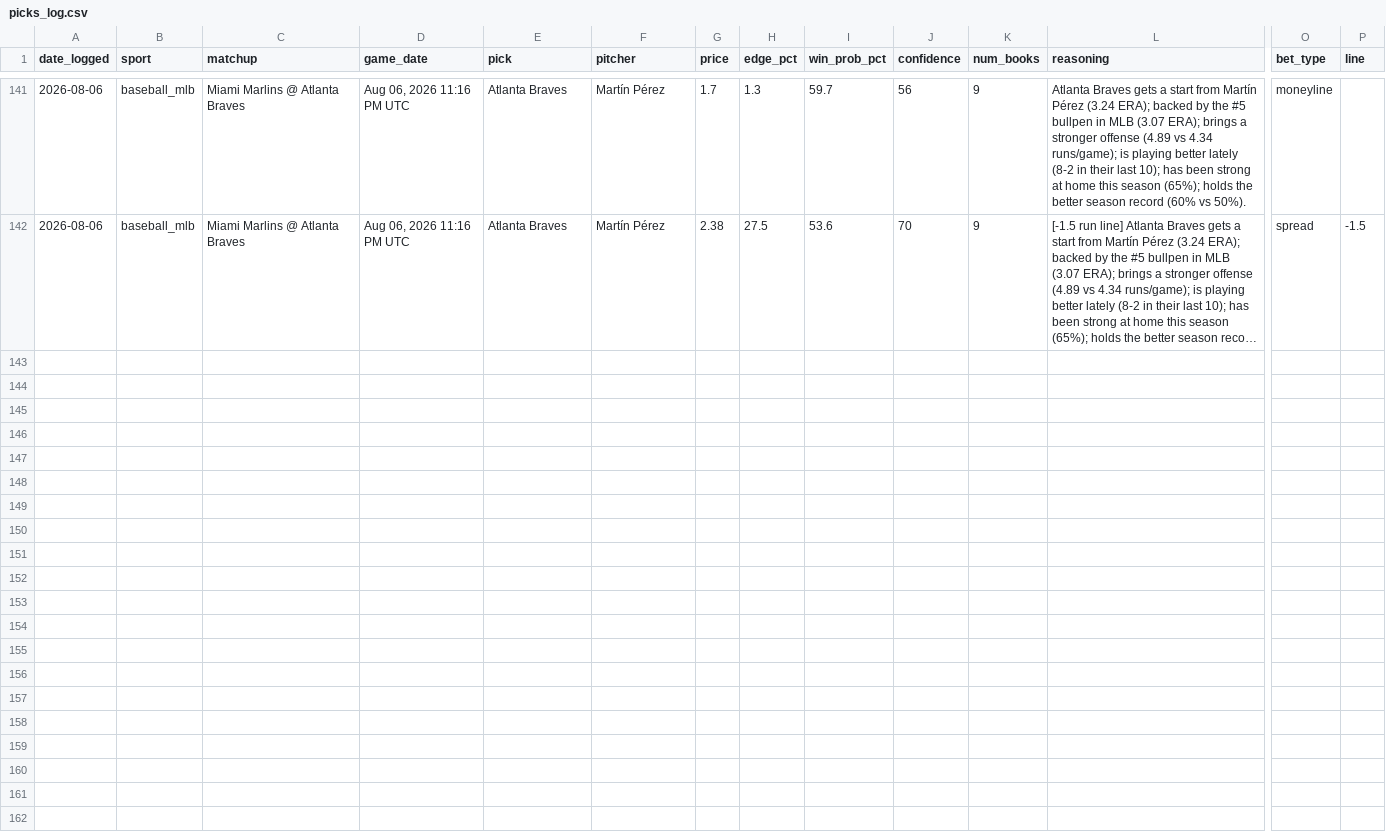
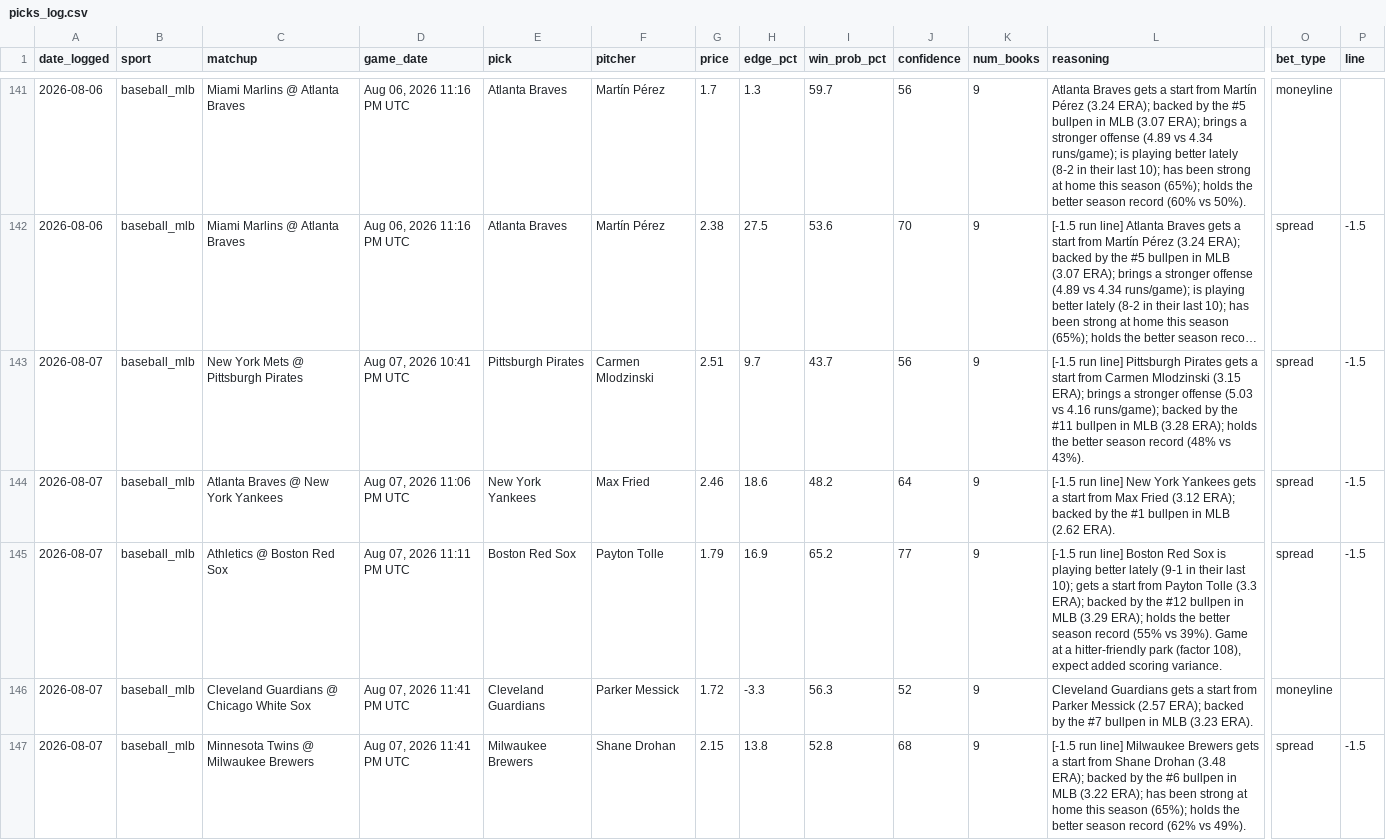
Before and after one commit to alev-12/betting-bot-showcase, a CSV file: picks_log.csv, drawn as a sheet; only a part is shown, gaps mark what is left out; long unchanged cells end in …; rows hold the shown columns only; the diff covers the shown part only; the diff names each change by its address in the sheet, - before the commit and + after, or states it on an @@ line.

```diff
--- a/picks_log.csv
+++ b/picks_log.csv
+row 143: 2026-08-07 | baseball_mlb | New York Mets @ Pittsburgh Pirates | Aug 07, 2026 10:41 PM UTC | Pittsburgh Pirates | Carmen Mlodzinski | 2.51 | 9.7 | 43.7 | 56 | 9 | [-1.5 run line] Pittsburgh Pirates gets a start from Carmen Mlodzinski (3.15 ERA); brings a stronger offense (5.03 vs 4.16 runs/game); backed by the #11 bullpen in MLB (3.28 ERA); holds the better season record (48% vs 43%). | spread | -1.5
+row 144: 2026-08-07 | baseball_mlb | Atlanta Braves @ New York Yankees | Aug 07, 2026 11:06 PM UTC | New York Yankees | Max Fried | 2.46 | 18.6 | 48.2 | 64 | 9 | [-1.5 run line] New York Yankees gets a start from Max Fried (3.12 ERA); backed by the #1 bullpen in MLB (2.62 ERA). | spread | -1.5
+row 145: 2026-08-07 | baseball_mlb | Athletics @ Boston Red Sox | Aug 07, 2026 11:11 PM UTC | Boston Red Sox | Payton Tolle | 1.79 | 16.9 | 65.2 | 77 | 9 | [-1.5 run line] Boston Red Sox is playing better lately (9-1 in their last 10); gets a start from Payton Tolle (3.3 ERA); backed by the #12 bullpen in MLB (3.29 ERA); holds the better season record (55% vs 39%). Game at a hitter-friendly park (factor 108), expect added scoring variance. | spread | -1.5
+row 146: 2026-08-07 | baseball_mlb | Cleveland Guardians @ Chicago White Sox | Aug 07, 2026 11:41 PM UTC | Cleveland Guardians | Parker Messick | 1.72 | -3.3 | 56.3 | 52 | 9 | Cleveland Guardians gets a start from Parker Messick (2.57 ERA); backed by the #7 bullpen in MLB (3.23 ERA). | moneyline
+row 147: 2026-08-07 | baseball_mlb | Minnesota Twins @ Milwaukee Brewers | Aug 07, 2026 11:41 PM UTC | Milwaukee Brewers | Shane Drohan | 2.15 | 13.8 | 52.8 | 68 | 9 | [-1.5 run line] Milwaukee Brewers gets a start from Shane Drohan (3.48 ERA); backed by the #6 bullpen in MLB (3.22 ERA); has been strong at home this season (65%); holds the better season record (62% vs 49%). | spread | -1.5
```
Also changed, not shown: 5 added rows elsewhere in this file.
